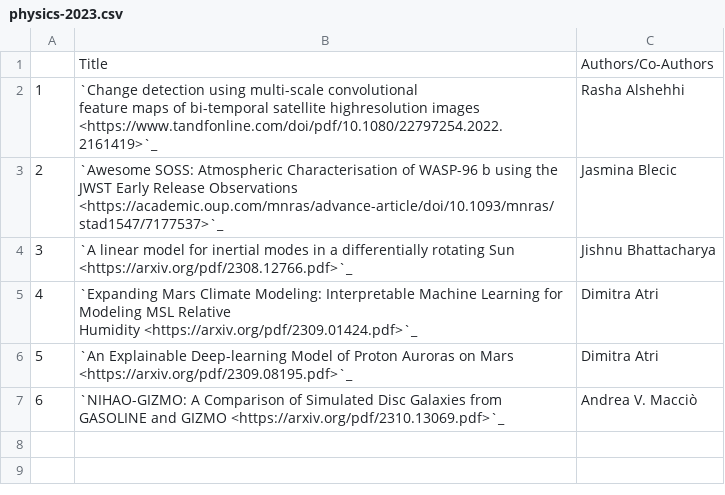
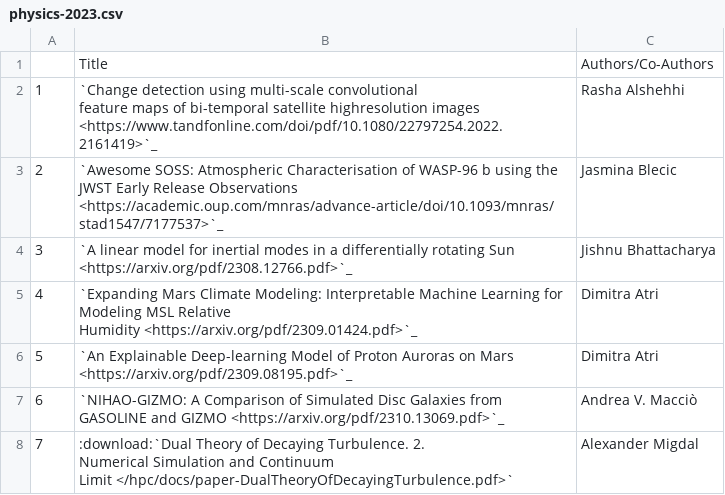
Before and after one commit to NYUAD-CRC/crc-docs, a CSV file: source/hpc/research/data/physics-2023.csv, drawn as a sheet.

Commit message:
changes to physics and computer science pubs

```diff
--- a/source/hpc/research/data/physics-2023.csv
+++ b/source/hpc/research/data/physics-2023.csv
@@ -10 +10,4 @@ Humidity  <https://arxiv.org/pdf/2309.01424.pdf>`_",Dimitra Atri
 Andrea V. Macciò"
+7,":download:`Dual Theory of Decaying Turbulence. 2.
+Numerical Simulation and Continuum
+Limit  </hpc/docs/paper-DualTheoryOfDecayingTurbulence.pdf>`", Alexander Migdal
```
Also changed, not shown: 4 other files.
